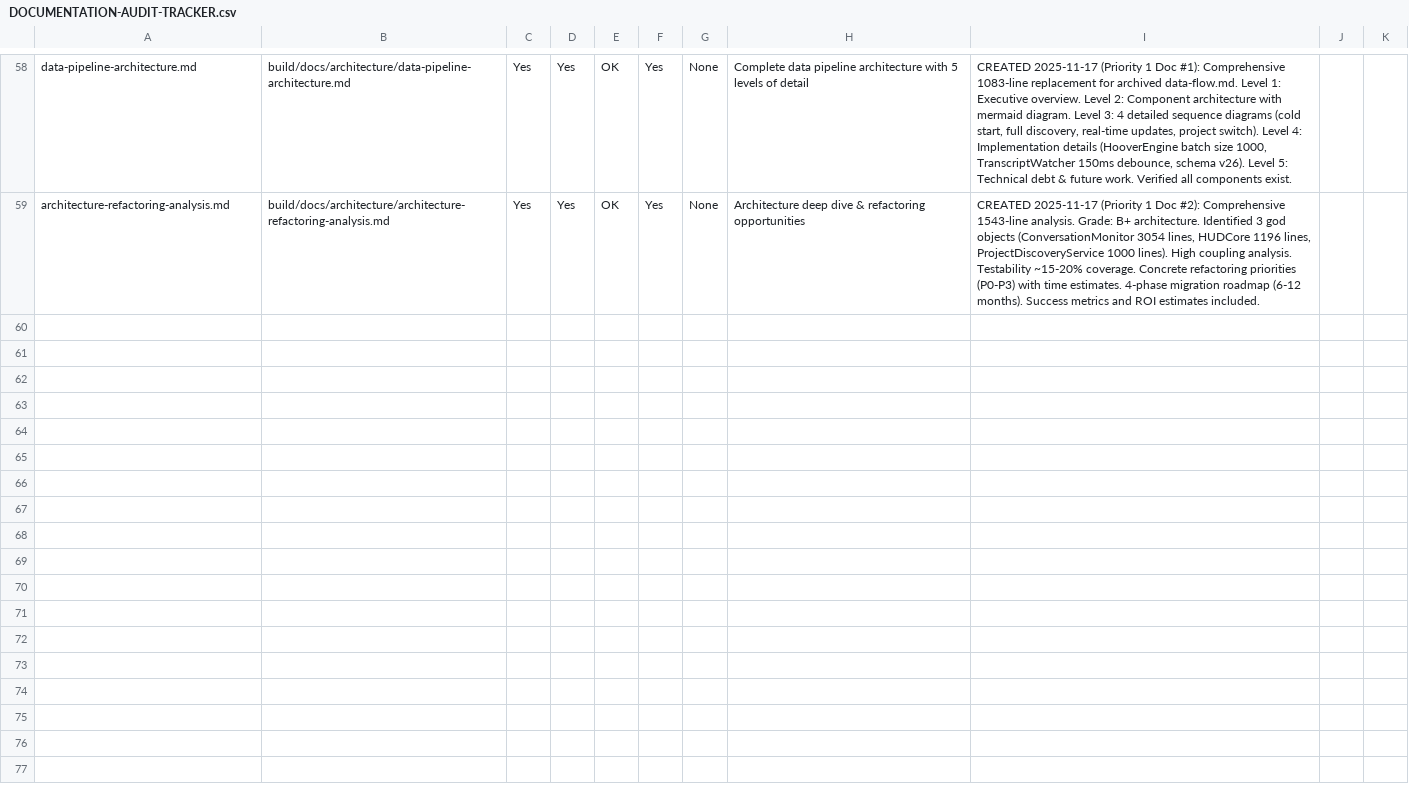
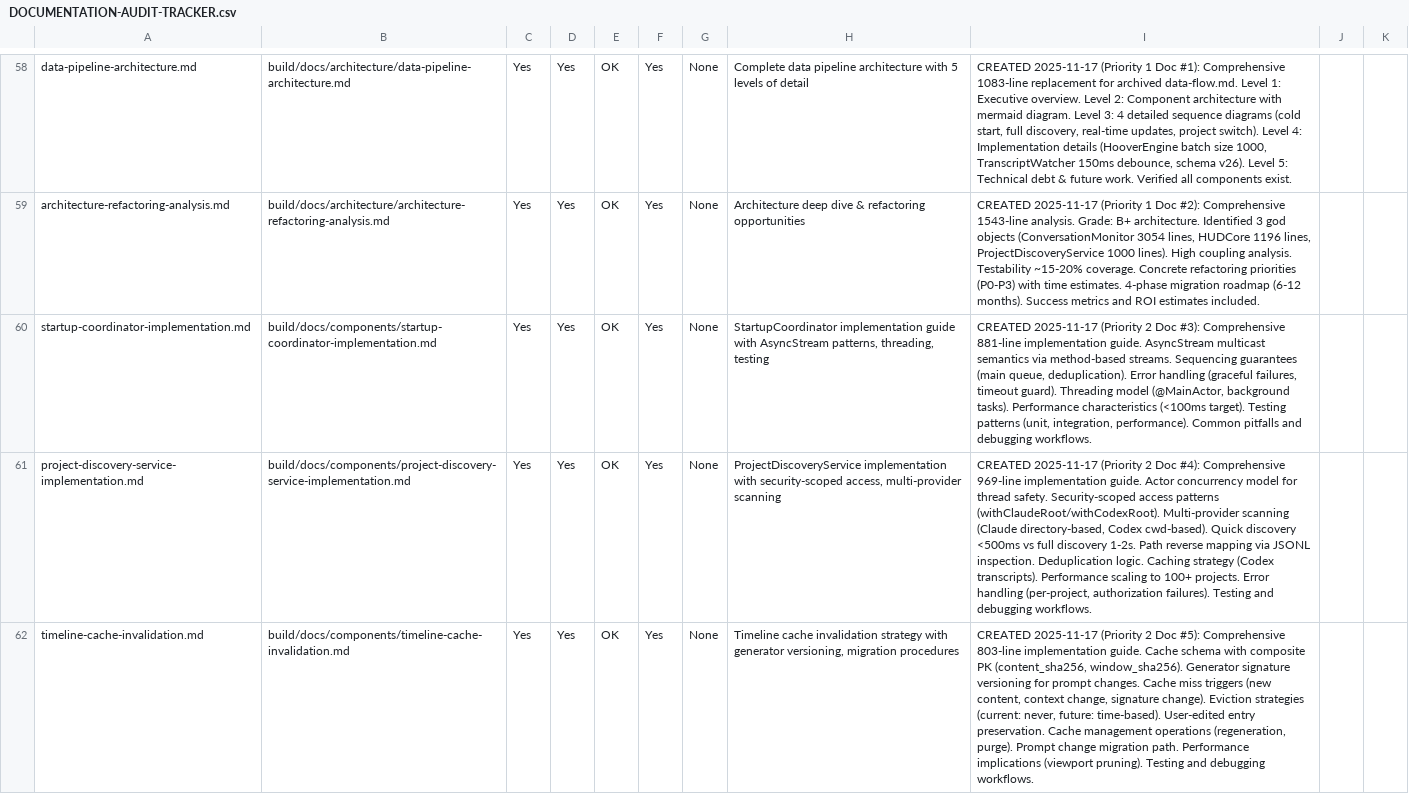
Before and after one commit to PeterPym/contextify, a CSV file: build/notes/DOCUMENTATION-AUDIT-TRACKER.csv, drawn as a sheet; only a part is shown, gaps mark what is left out; the diff names each change by its address in the sheet, - before the commit and + after, or states it on an @@ line.

```diff
--- a/build/notes/DOCUMENTATION-AUDIT-TRACKER.csv
+++ b/build/notes/DOCUMENTATION-AUDIT-TRACKER.csv
+row 60: startup-coordinator-implementation.md | build/docs/components/startup-coordinator-implementation.md | Yes | Yes | OK | Yes | None | StartupCoordinator implementation guide with AsyncStream patterns, threading, testing | CREATED 2025-11-17 (Priority 2 Doc #3): Comprehensive 881-line implementation guide. AsyncStream multicast semantics via method-based streams. Sequencing guarantees (main queue, deduplication). Error handling (graceful failures, timeout guard). Threading model (@MainActor, background tasks). Performance characteristics (<100ms target). Testing patterns (unit, integration, performance). Common pitfalls and debugging workflows.
+row 61: project-discovery-service-implementation.md | build/docs/components/project-discovery-service-implementation.md | Yes | Yes | OK | Yes | None | ProjectDiscoveryService implementation with security-scoped access, multi-provider scanning | CREATED 2025-11-17 (Priority 2 Doc #4): Comprehensive 969-line implementation guide. Actor concurrency model for thread safety. Security-scoped access patterns (withClaudeRoot/withCodexRoot). Multi-provider scanning (Claude directory-based, Codex cwd-based). Quick discovery <500ms vs full discovery 1-2s. Path reverse mapping via JSONL inspection. Deduplication logic. Caching strategy (Codex transcripts). Performance scaling to 100+ projects. Error handling (per-project, authorization failures). Testing and debugging workflows.
+row 62: timeline-cache-invalidation.md | build/docs/components/timeline-cache-invalidation.md | Yes | Yes | OK | Yes | None | Timeline cache invalidation strategy with generator versioning, migration procedures | CREATED 2025-11-17 (Priority 2 Doc #5): Comprehensive 803-line implementation guide. Cache schema with composite PK (content_sha256, window_sha256). Generator signature versioning for prompt changes. Cache miss triggers (new content, context change, signature change). Eviction strategies (current: never, future: time-based). User-edited entry preservation. Cache management operations (regeneration, purge). Prompt change migration path. Performance implications (viewport pruning). Testing and debugging workflows.
```
Also changed, not shown: 1 other file.
